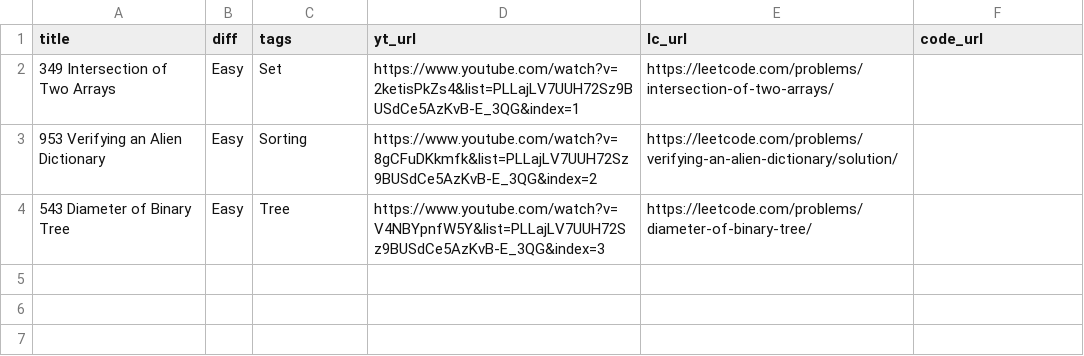
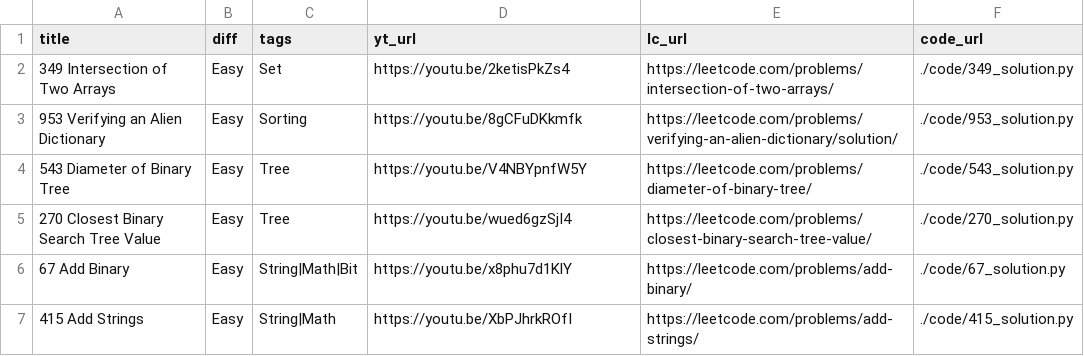
Before and after one commit to ramankgp/leetcode-1, a CSV file: list.csv, drawn as a sheet.

Commit message:
small update to list

```diff
--- a/list.csv
+++ b/list.csv
@@ -1,4 +1,7 @@
 "title","diff","tags","yt_url","lc_url","code_url"
-"349 Intersection of Two Arrays","Easy","Set","https://www.youtube.com/watch?v=2ketisPkZs4&list=PLLajLV7UUH72Sz9BUSdCe5AzKvB-E_3QG&index=1","https://leetcode.com/problems/intersection-of-two-arrays/",""
-"953 Verifying an Alien Dictionary","Easy","Sorting","https://www.youtube.com/watch?v=8gCFuDKkmfk&list=PLLajLV7UUH72Sz9BUSdCe5AzKvB-E_3QG&index=2","https://leetcode.com/problems/verifying-an-alien-dictionary/solution/",""
-"543 Diameter of Binary Tree","Easy","Tree","https://www.youtube.com/watch?v=V4NBYpnfW5Y&list=PLLajLV7UUH72Sz9BUSdCe5AzKvB-E_3QG&index=3","https://leetcode.com/problems/diameter-of-binary-tree/",""
+"349 Intersection of Two Arrays","Easy","Set","https://youtu.be/2ketisPkZs4","https://leetcode.com/problems/intersection-of-two-arrays/","./code/349_solution.py"
+"953 Verifying an Alien Dictionary","Easy","Sorting","https://youtu.be/8gCFuDKkmfk","https://leetcode.com/problems/verifying-an-alien-dictionary/solution/","./code/953_solution.py"
+"543 Diameter of Binary Tree","Easy","Tree","https://youtu.be/V4NBYpnfW5Y","https://leetcode.com/problems/diameter-of-binary-tree/","./code/543_solution.py"
+"270 Closest Binary Search Tree Value","Easy","Tree","https://youtu.be/wued6gzSjI4","https://leetcode.com/problems/closest-binary-search-tree-value/","./code/270_solution.py"
+"67 Add Binary","Easy","String|Math|Bit","https://youtu.be/x8phu7d1KlY","https://leetcode.com/problems/add-binary/","./code/67_solution.py"
+"415 Add Strings","Easy","String|Math","https://youtu.be/XbPJhrkROfI","https://leetcode.com/problems/add-strings/","./code/415_solution.py"
```
Also changed, not shown: 7 other files.
